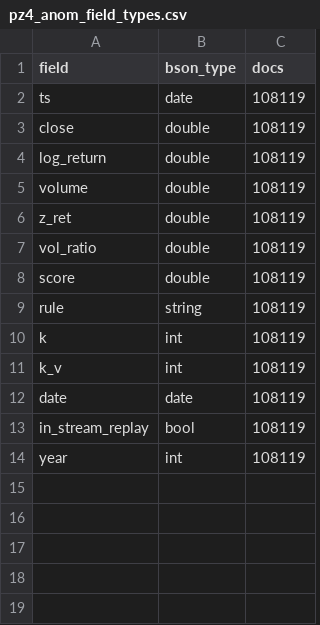
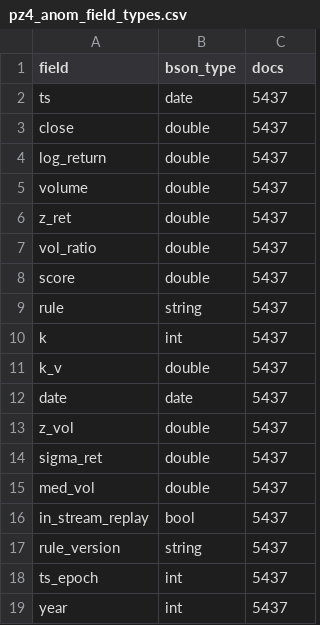
Before and after one commit to Wertyhan/AVD, a CSV file: work/pz4/results/pz4_anom_field_types.csv, drawn as a sheet.

```diff
--- a/work/pz4/results/pz4_anom_field_types.csv
+++ b/work/pz4/results/pz4_anom_field_types.csv
@@ -1,14 +1,19 @@
 field,bson_type,docs
-ts,date,108119
-close,double,108119
-log_return,double,108119
-volume,double,108119
-z_ret,double,108119
-vol_ratio,double,108119
-score,double,108119
-rule,string,108119
-k,int,108119
-k_v,int,108119
-date,date,108119
-in_stream_replay,bool,108119
-year,int,108119
+ts,date,5437
+close,double,5437
+log_return,double,5437
+volume,double,5437
+z_ret,double,5437
+vol_ratio,double,5437
+score,double,5437
+rule,string,5437
+k,int,5437
+k_v,double,5437
+date,date,5437
+z_vol,double,5437
+sigma_ret,double,5437
+med_vol,double,5437
+in_stream_replay,bool,5437
+rule_version,string,5437
+ts_epoch,int,5437
+year,int,5437
```
Also changed, not shown: work/pz4/results/pz4_anom_index_comparison.csv, work/pz4/results/pz4_anom_load.csv, 40 other files.
